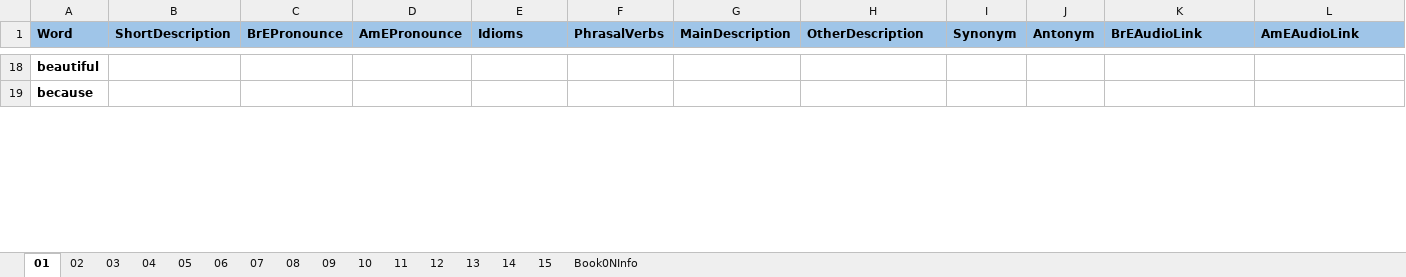
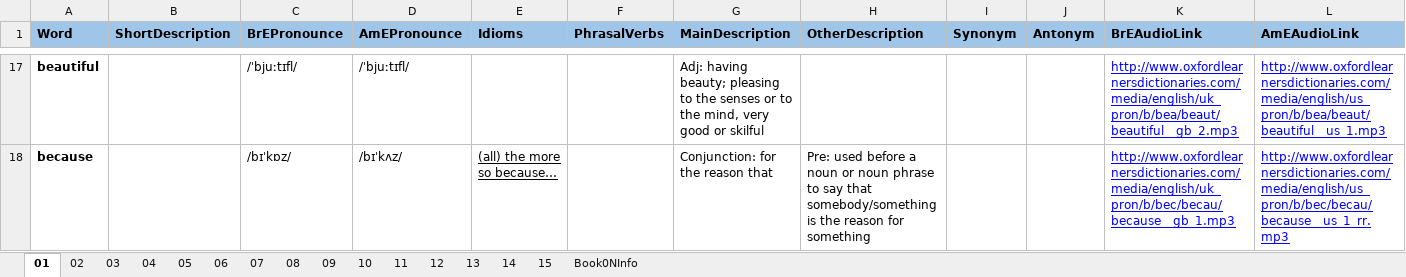
Before and after one commit to 83thanhha/DictionaryAT, an Excel workbook: _OXFORD/Vocabulary-00.xlsx, sheet 01, drawn as a sheet; only a part is shown, gaps mark what is left out; values as stored, in another font and other column widths than the file's, no borders; charts and pictures and conditional formats not drawn; addresses are those after the commit; the diff covers the shown part only; the diff names each change by its address in the sheet, - before the commit and + after, or states it on an @@ line.

```diff
--- a/_OXFORD/Vocabulary-00.xlsx (sheet 01)
+++ b/_OXFORD/Vocabulary-00.xlsx (sheet 01)
-C17 (BrEPronounce): (empty)
+C17 (BrEPronounce): /ˈbjuːtɪfl/
-D17 (AmEPronounce): (empty)
+D17 (AmEPronounce): /ˈbjuːtɪfl/
-G17 (MainDescription): (empty)
+G17 (MainDescription): Adj: having beauty; pleasing to the senses or to the mind, very good or skilful
-K17 (BrEAudioLink): (empty)
+K17 (BrEAudioLink): http://www.oxfordlearnersdictionaries.com/media/english/uk_pron/b/bea/beaut/beautiful__gb_2.mp3
-L17 (AmEAudioLink): (empty)
+L17 (AmEAudioLink): http://www.oxfordlearnersdictionaries.com/media/english/us_pron/b/bea/beaut/beautiful__us_1.mp3
-C18 (BrEPronounce): (empty)
+C18 (BrEPronounce): /bɪˈkɒz/
-D18 (AmEPronounce): (empty)
+D18 (AmEPronounce): /bɪˈkʌz/
-E18 (Idioms): (empty)
+E18 (Idioms): (all) the more so because…
-G18 (MainDescription): (empty)
+G18 (MainDescription): Conjunction: for the reason that
-H18 (OtherDescription): (empty)
+H18 (OtherDescription): Pre: used before a noun or noun phrase to say that somebody/something is the reason for something
-K18 (BrEAudioLink): (empty)
+K18 (BrEAudioLink): http://www.oxfordlearnersdictionaries.com/media/english/uk_pron/b/bec/becau/because__gb_1.mp3
-L18 (AmEAudioLink): (empty)
+L18 (AmEAudioLink): http://www.oxfordlearnersdictionaries.com/media/english/us_pron/b/bec/becau/because__us_1_rr.mp3
```
Also changed, not shown: 2 added rows, 2 removed rows and 162 edited cells elsewhere in this sheet, sheet 02, sheet 03.
